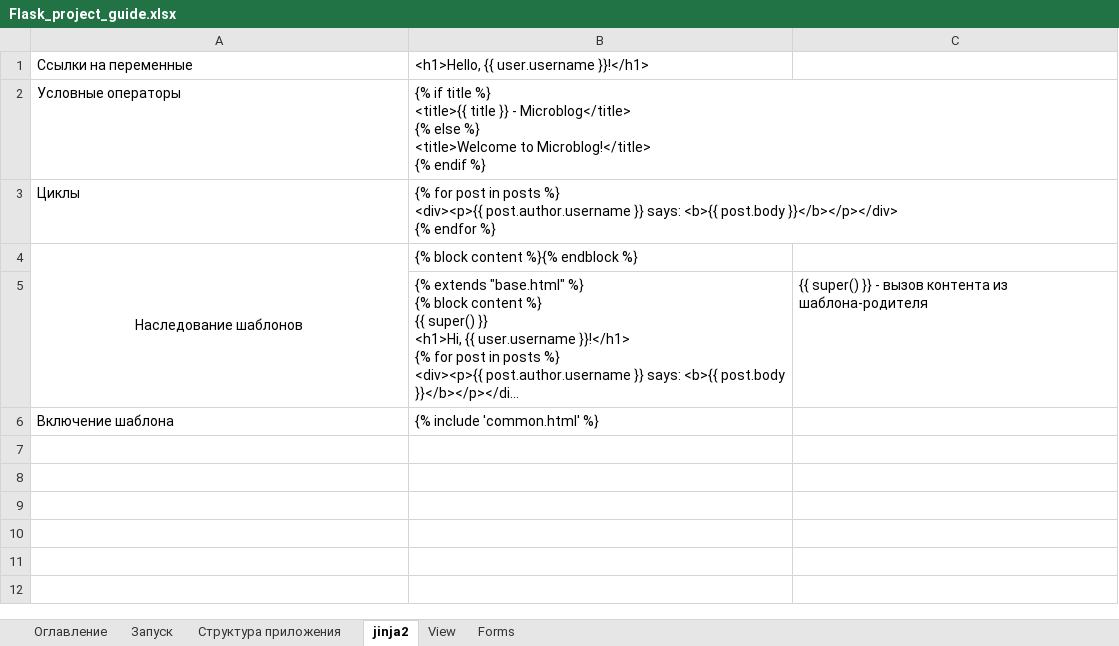
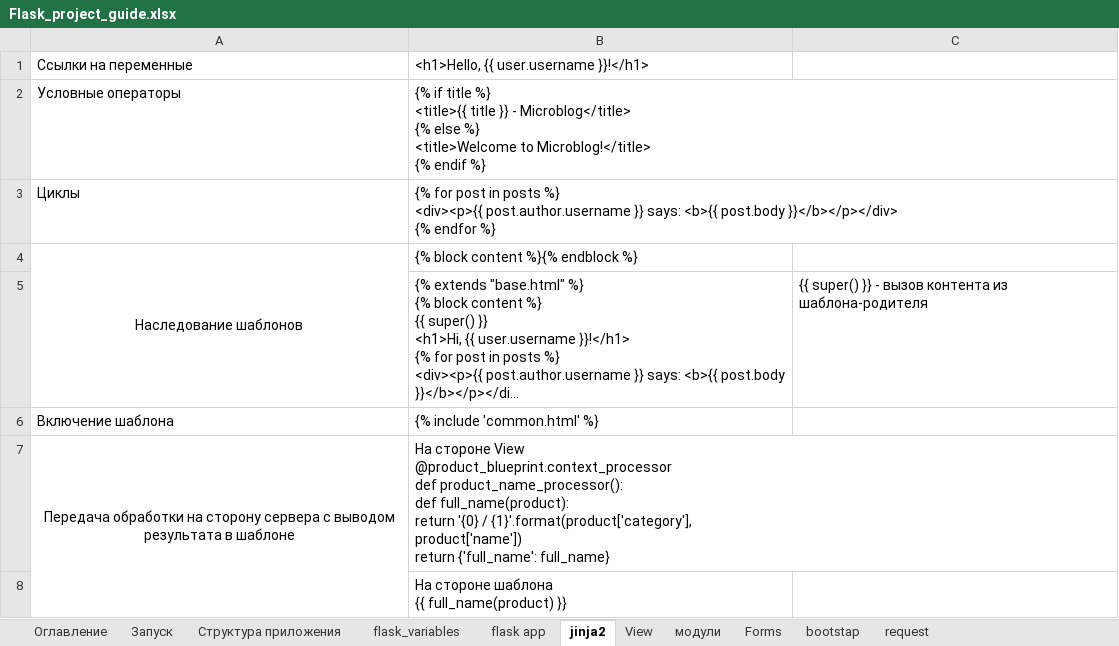
Before and after one commit to Kosoukhovsa/IKP, an Excel workbook: Flask_project_guide.xlsx, sheet jinja2, drawn as a sheet; long unchanged cells end in …; values as stored, in another font and other column widths than the file's, no borders; ↵ is a line break in a cell; the diff names each change by its address in the sheet, - before the commit and + after, or states it on an @@ line.

```diff
--- a/Flask_project_guide.xlsx (sheet jinja2)
+++ b/Flask_project_guide.xlsx (sheet jinja2)
+sheet tab: flask_variables
+sheet tab: flask app
+sheet tab: модули
+sheet tab: bootstap
+sheet tab: request
+row 7: Передача обработки на сторону сервера с выводом результата в шаблоне | На стороне View ↵ @product_blueprint.context_processor ↵ def product_name_processor(): ↵ def full_name(product): ↵ return '{0} / {1}'.format(product['category'], ↵ product['name']) ↵ return {'full_name': full_name}
+row 8:  | На стороне шаблона ↵ {{ full_name(product) }}
```
Also changed, not shown: sheet Оглавление, sheet Forms, sheet View, 20 other files.
